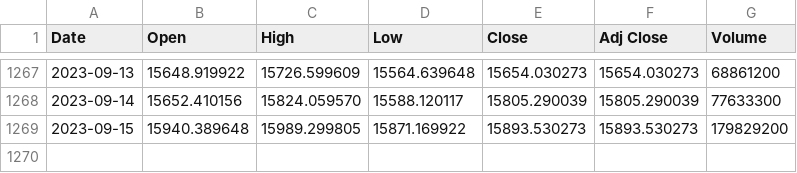
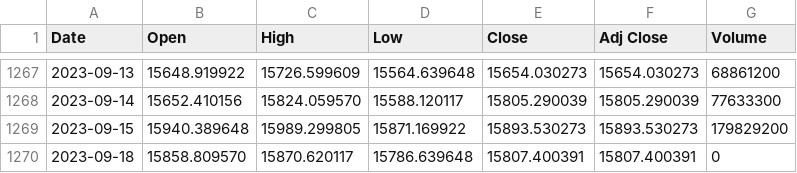
Before and after one commit to bautt/splunk4champions2, a CSV file: src/package/static/gdax_download.csv, drawn as a sheet; only a part is shown, gaps mark what is left out.

```diff
--- a/src/package/static/gdax_download.csv
+++ b/src/package/static/gdax_download.csv
@@ -1269 +1269,2 @@ Date,Open,High,Low,Close,Adj Close,Volume
 2023-09-15,15940.389648,15989.299805,15871.169922,15893.530273,15893.530273,179829200
+2023-09-18,15858.809570,15870.620117,15786.639648,15807.400391,15807.400391,0
```
Also changed, not shown: 2 other files.
